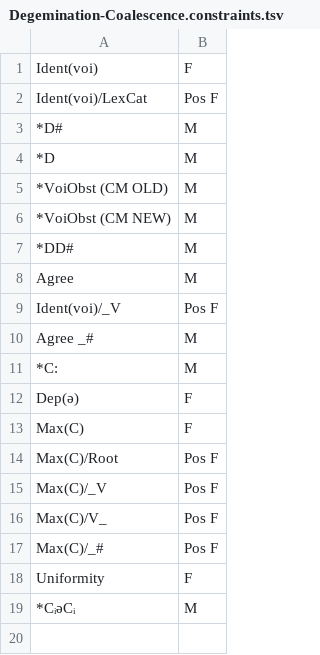
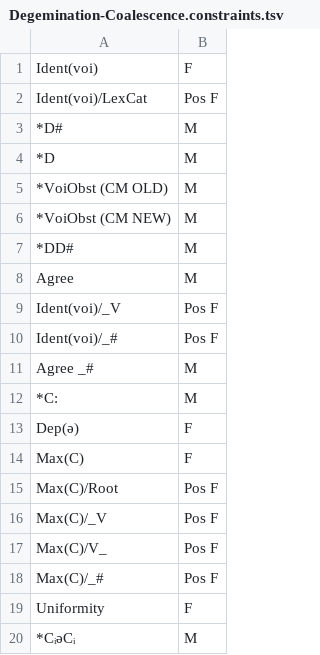
Before and after one commit to adamalbright/24.964-sp22, a TSV file: deletion and epenthesis/Degemination-Coalescence.constraints.tsv, drawn as a sheet; the diff names each change by its address in the sheet, - before the commit and + after, or states it on an @@ line.

Commit message:
Update Degemination-Coalescence.constraints.tsv

```diff
--- a/deletion and epenthesis/Degemination-Coalescence.constraints.tsv
+++ b/deletion and epenthesis/Degemination-Coalescence.constraints.tsv
+row 10: Ident(voi)/_# | Pos F
```
